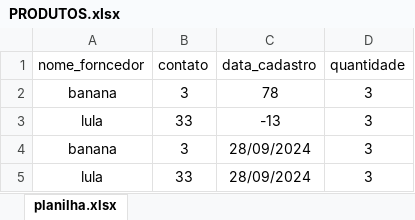
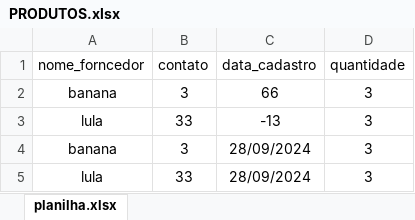
Before and after one commit to carlos676767/gerenciamento-de-estoques, an Excel workbook: backend/public/PRODUTOS.xlsx, sheet planilha.xlsx, drawn as a sheet; values as stored, in another font and other column widths than the file's, no borders; the diff names each change by its address in the sheet, - before the commit and + after, or states it on an @@ line.

```diff
--- a/backend/public/PRODUTOS.xlsx (sheet planilha.xlsx)
+++ b/backend/public/PRODUTOS.xlsx (sheet planilha.xlsx)
-C2 (data_cadastro): 78
+C2 (data_cadastro): 66
```
Also changed, not shown: backend/public/FORNECEDORES.xlsx, 10 other files.
